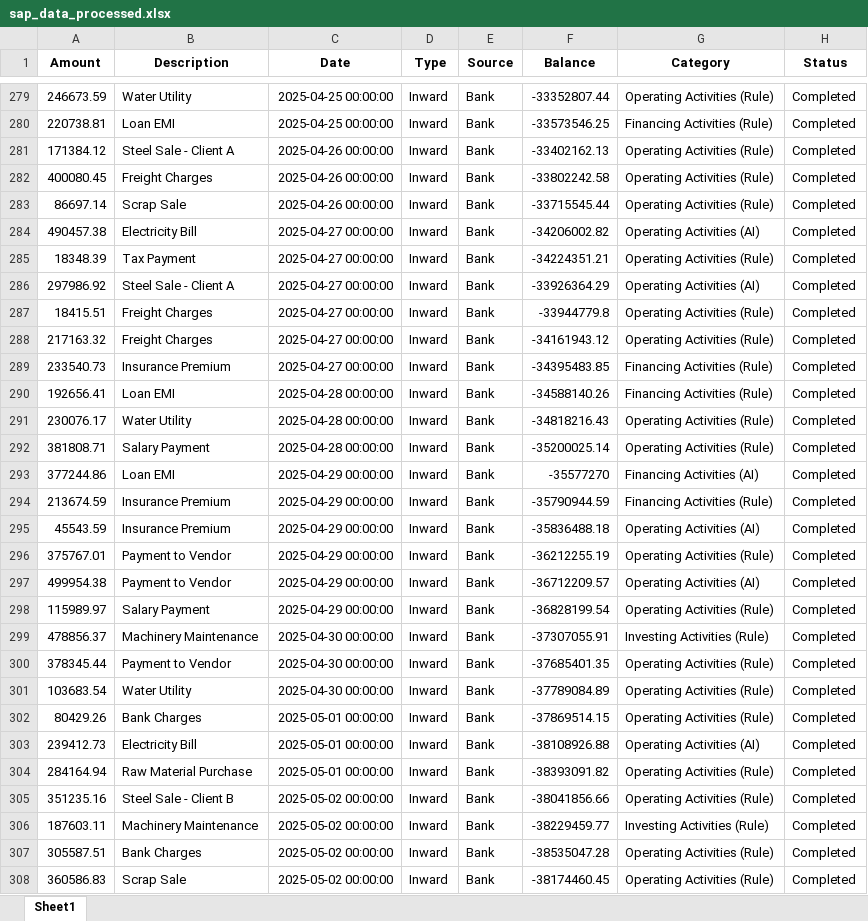
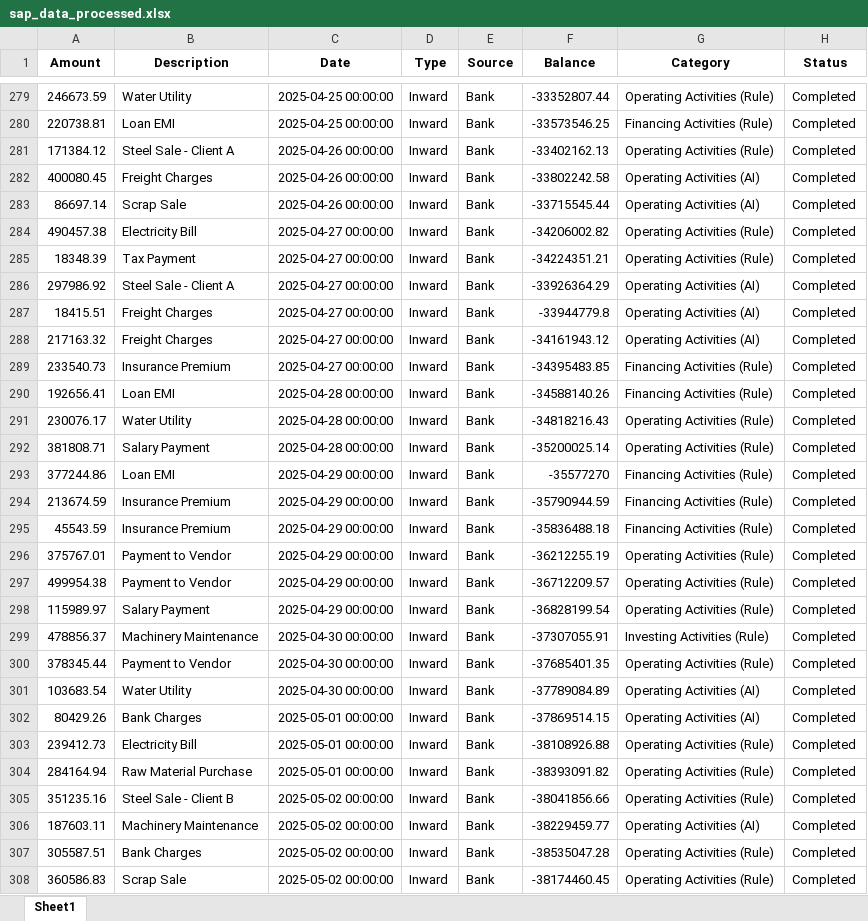
Before and after one commit to Akanksha22762/CASHFLOW-SAP, an Excel workbook: data/sap_data_processed.xlsx, sheet Sheet1, drawn as a sheet; only a part is shown, gaps mark what is left out; values as stored, in another font and other column widths than the file's, no borders; the diff covers the shown part only; the diff names each change by its address in the sheet, - before the commit and + after, or states it on an @@ line.

```diff
--- a/data/sap_data_processed.xlsx (sheet Sheet1)
+++ b/data/sap_data_processed.xlsx (sheet Sheet1)
-G282:G283 (Category): Operating Activities (Rule)
+G282:G283 (Category): Operating Activities (AI)
-G284 (Category): Operating Activities (AI)
+G284 (Category): Operating Activities (Rule)
-G287:G288 (Category): Operating Activities (Rule)
+G287:G288 (Category): Operating Activities (AI)
-G293 (Category): Financing Activities (AI)
+G293 (Category): Financing Activities (Rule)
-G295 (Category): Operating Activities (AI)
+G295 (Category): Financing Activities (Rule)
-G297 (Category): Operating Activities (AI)
+G297 (Category): Operating Activities (Rule)
-G301:G302 (Category): Operating Activities (Rule)
+G301:G302 (Category): Operating Activities (AI)
-G303 (Category): Operating Activities (AI)
+G303 (Category): Operating Activities (Rule)
-G306 (Category): Investing Activities (Rule)
+G306 (Category): Operating Activities (AI)
```
Also changed, not shown: 156 edited cells elsewhere in this sheet, data/bank_data_processed.xlsx, 3 other files.
